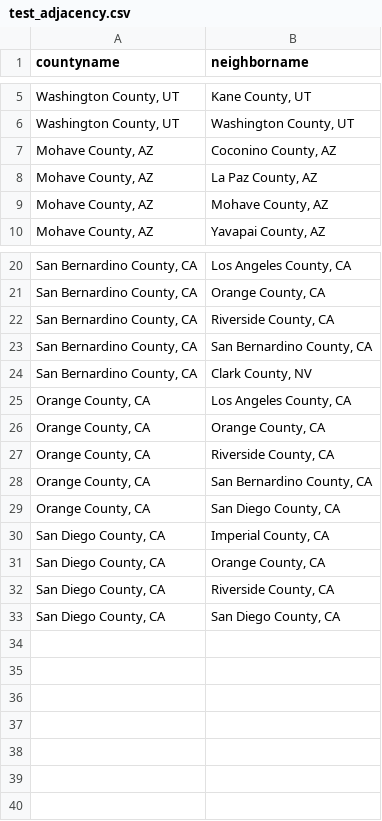
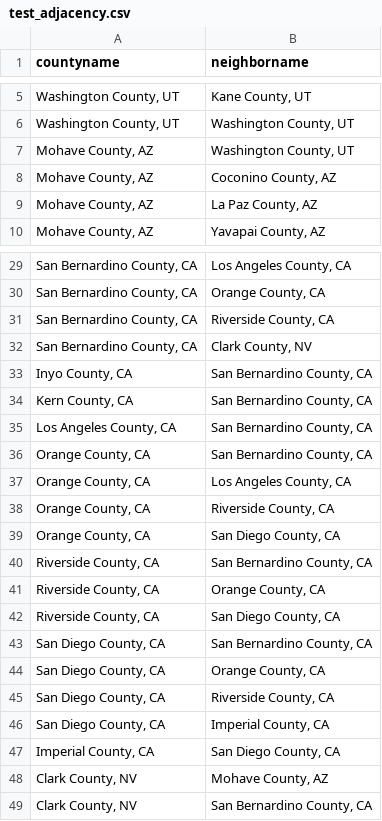
Before and after one commit to yonatan1golan/University, a CSV file: funds_of_AI/ex_1/test_adjacency.csv, drawn as a sheet; only a part is shown, gaps mark what is left out; the diff covers the shown part only.

Commit message:
made each neighbor to appear as a county because A <-> B

```diff
--- a/funds_of_AI/ex_1/test_adjacency.csv
+++ b/funds_of_AI/ex_1/test_adjacency.csv
@@ -6,5 +6,5 @@ countyname,neighborname
 "Washington County, UT","Washington County, UT"
+"Mohave County, AZ","Washington County, UT"
 "Mohave County, AZ","Coconino County, AZ"
 "Mohave County, AZ","La Paz County, AZ"
-"Mohave County, AZ","Mohave County, AZ"
 "Mohave County, AZ","Yavapai County, AZ"
@@ -22,12 +31,19 @@ countyname,neighborname
 "San Bernardino County, CA","Riverside County, CA"
-"San Bernardino County, CA","San Bernardino County, CA"
 "San Bernardino County, CA","Clark County, NV"
+"Inyo County, CA","San Bernardino County, CA"
+"Kern County, CA","San Bernardino County, CA"
+"Los Angeles County, CA","San Bernardino County, CA"
+"Orange County, CA","San Bernardino County, CA"
 "Orange County, CA","Los Angeles County, CA"
-"Orange County, CA","Orange County, CA"
 "Orange County, CA","Riverside County, CA"
-"Orange County, CA","San Bernardino County, CA"
 "Orange County, CA","San Diego County, CA"
-"San Diego County, CA","Imperial County, CA"
+"Riverside County, CA","San Bernardino County, CA"
+"Riverside County, CA","Orange County, CA"
+"Riverside County, CA","San Diego County, CA"
+"San Diego County, CA","San Bernardino County, CA"
 "San Diego County, CA","Orange County, CA"
 "San Diego County, CA","Riverside County, CA"
-"San Diego County, CA","San Diego County, CA"
+"San Diego County, CA","Imperial County, CA"
+"Imperial County, CA","San Diego County, CA"
+"Clark County, NV","Mohave County, AZ"
+"Clark County, NV","San Bernardino County, CA"
```
Also changed, not shown: 9 added rows and 1 moved row elsewhere in this file.
